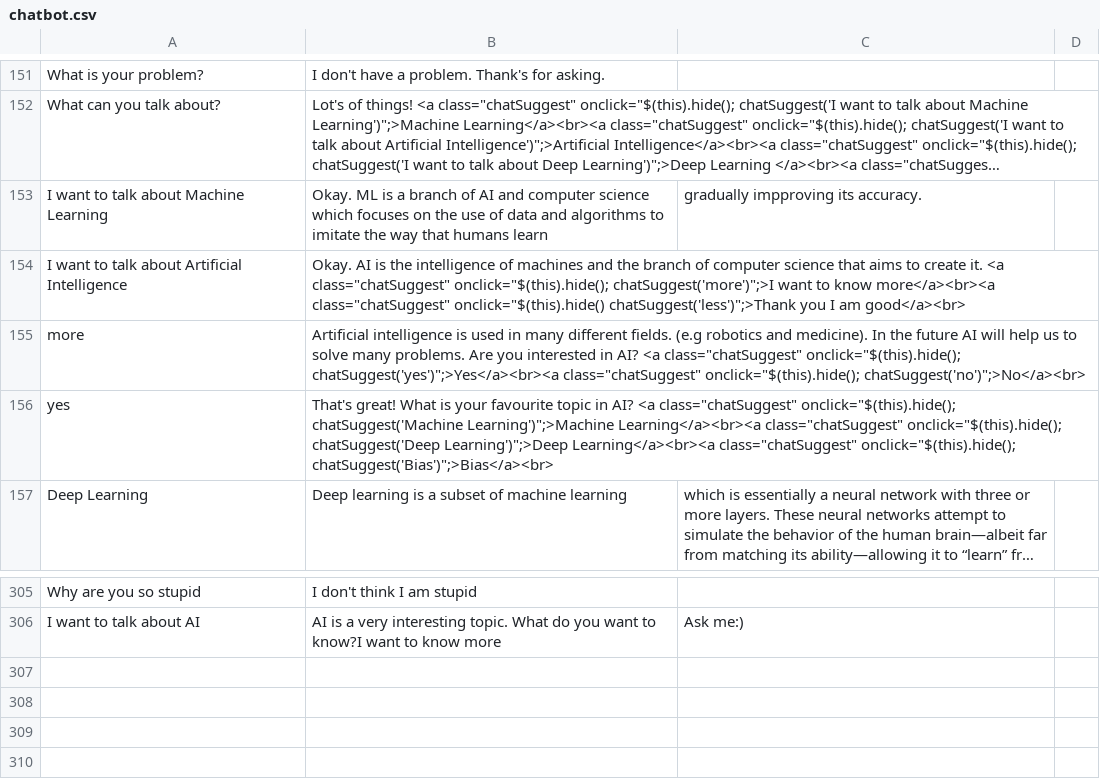
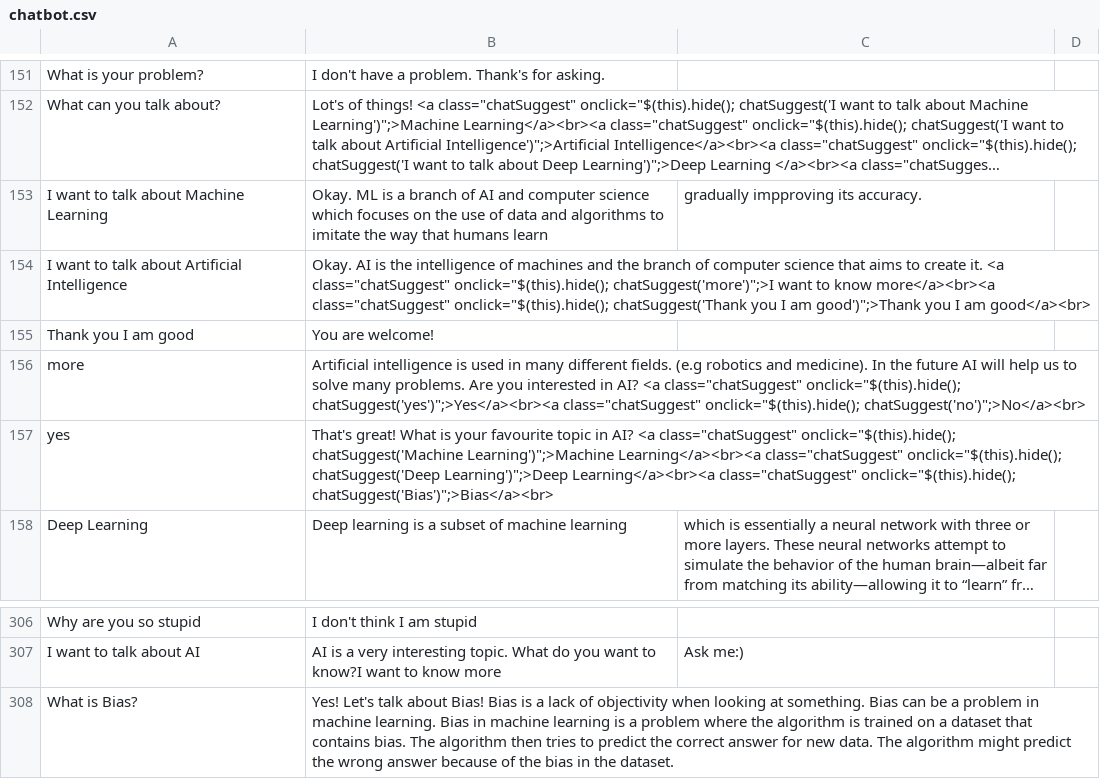
Before and after one commit to inari-x/chatbot, a CSV file: data/chatbot.csv, drawn as a sheet; only a part is shown, gaps mark what is left out; long unchanged cells end in …; the diff names each change by its address in the sheet, - before the commit and + after, or states it on an @@ line.

```diff
--- a/data/chatbot.csv
+++ b/data/chatbot.csv
-B154: …more</a><br><a class="chatSuggest" onclick="$(this).hide() chatSuggest('less')";>Thank you I…
+B154: …more</a><br><a class="chatSuggest" onclick="$(this).hide(); chatSuggest('Thank you I am good')";>Thank you I…
+row 155: Thank you I am good | You are welcome!
+row 308: What is Bias? | Yes! Let's talk about Bias! Bias is a lack of objectivity when looking at something. Bias can be a problem in machine learning. Bias in machine learning is a problem where the algorithm is trained on a dataset that contains bias. The algorithm then tries to predict the correct answer for new data. The algorithm might predict the wrong answer because of the bias in the dataset.
```
Also changed, not shown: 9 other files.
